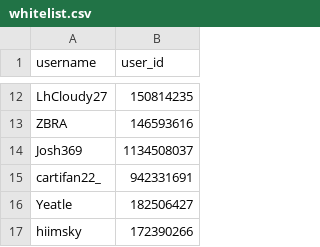
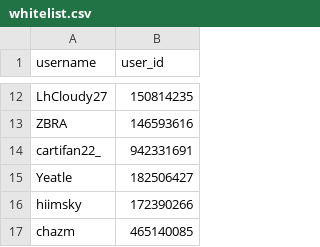
Before and after one commit to qghop/Overwatch-Map-Voting-Data-Scraping, a CSV file: whitelist.csv, drawn as a sheet; only a part is shown, gaps mark what is left out; the shorter side is filled out with more unchanged rows; the diff names each change by its address in the sheet, - before the commit and + after, or states it on an @@ line.

```diff
--- a/whitelist.csv
+++ b/whitelist.csv
-row 14: Josh369 | 1134508037
```
Also changed, not shown: 7 other files.
